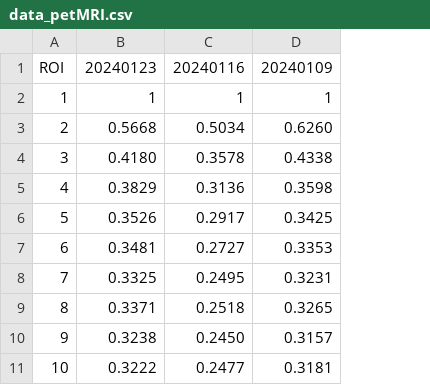
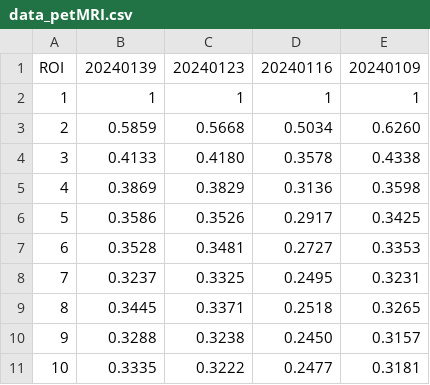
Before and after one commit to Lin-Brain-Lab/The-stability-of-the-Siemens-3T-Prisma, a CSV file: data/data_petMRI.csv, drawn as a sheet; the diff names each change by its address in the sheet, - before the commit and + after, or states it on an @@ line.

Commit message:
Update data_petMRI.csv

```diff
--- a/data/data_petMRI.csv
+++ b/data/data_petMRI.csv
+column B, rows 1-11: 20240139 | 1 | 0.5859 | 0.4133 | 0.3869 | 0.3586 | 0.3528 | 0.3237 | 0.3445 | 0.3288 | 0.3335
```
